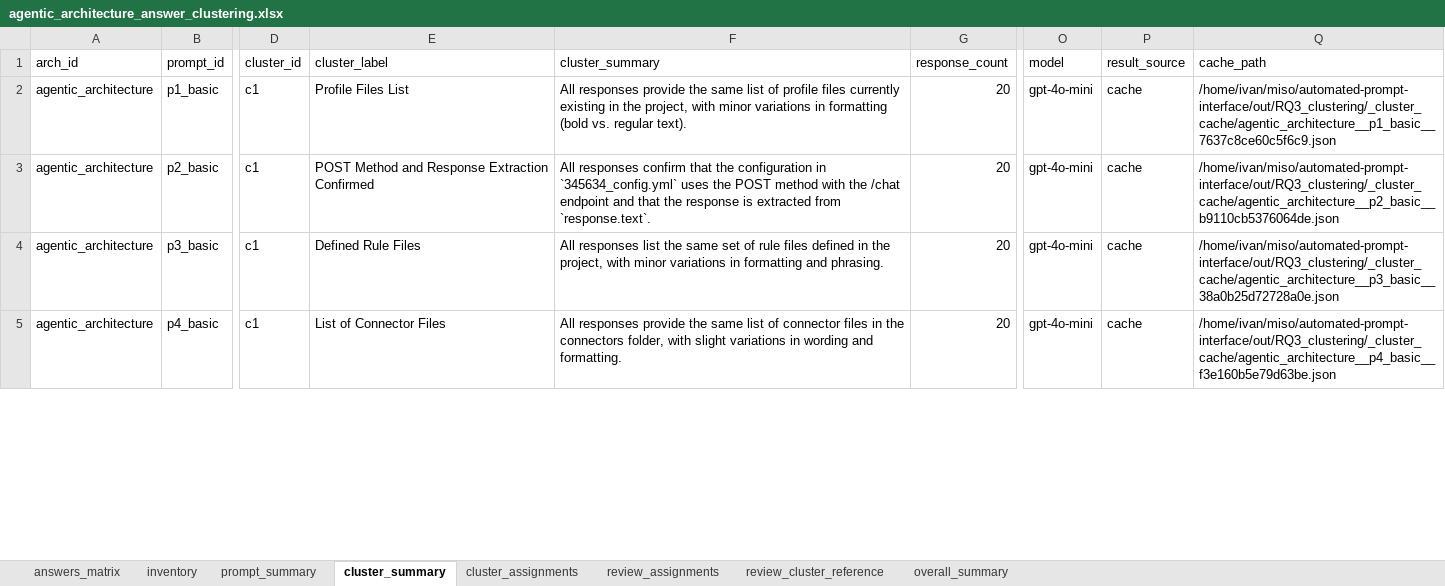
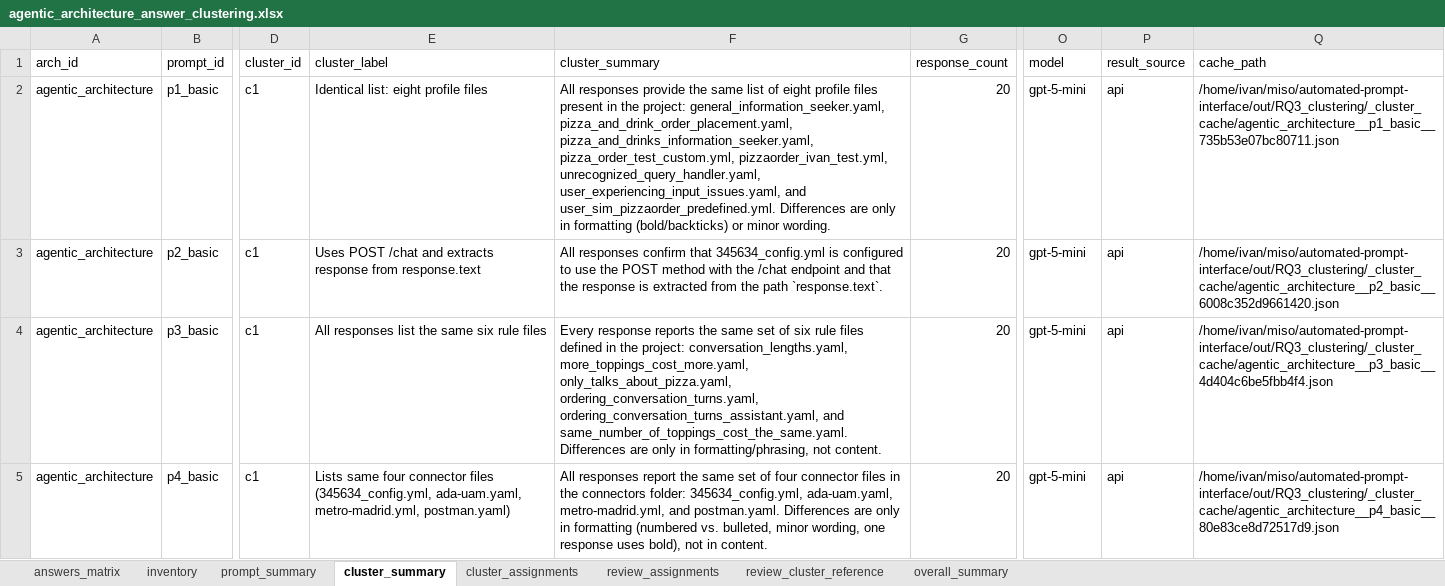
Before and after one commit to miso-booster/senpai-experiments, an Excel workbook: out/RQ3_clustering/agentic_architecture_answer_clustering.xlsx, sheet cluster_summary, drawn as a sheet; only a part is shown, gaps mark what is left out; values as stored, in another font and other column widths than the file's, no borders; the diff covers the shown part only; the diff names each change by its address in the sheet, - before the commit and + after, or states it on an @@ line.

```diff
--- a/out/RQ3_clustering/agentic_architecture_answer_clustering.xlsx (sheet cluster_summary)
+++ b/out/RQ3_clustering/agentic_architecture_answer_clustering.xlsx (sheet cluster_summary)
-E2 (cluster_label): Profile Files List
+E2 (cluster_label): Identical list: eight profile files
-F2 (cluster_summary): …list of profile files currently existing in the project, with minor variations in formatting (bold vs. regular text).
+F2 (cluster_summary): …list of eight profile files present in the project: general_information_seeker.yaml, pizza_and_drink_order_placement.yaml, pizza_and_drinks_information_seeker.yaml, pizza_order_test_custom.yml, pizzaorder_ivan_test.yml, unrecognized_query_handler.yaml, user_experiencing_input_issues.yaml, and user_sim_pizzaorder_predefined.yml. Differences are only in formatting (bold/backticks) or minor wording.
-O2:O5 (model): gpt-4o-mini
+O2:O5 (model): gpt-5-mini
-P2:P5 (result_source): cache
+P2:P5 (result_source): api
-Q2 (cache_path): /home/ivan/miso/automated-prompt-interface/out/RQ3_clustering/_cluster_cache/agentic_architecture__p1_basic__7637c8ce60c5f6c9.json
+Q2 (cache_path): /home/ivan/miso/automated-prompt-interface/out/RQ3_clustering/_cluster_cache/agentic_architecture__p1_basic__735b53e07bc80711.json
-E3 (cluster_label): POST Method and Response Extraction Confirmed
+E3 (cluster_label): Uses POST /chat and extracts response from response.text
-F3 (cluster_summary): …confirm that the configuration in `345634_config.yml` uses the POST method with the /chat endpoint and that the response is extracted from `response.text`.
+F3 (cluster_summary): …confirm that 345634_config.yml is configured to use the POST method with the /chat endpoint and that the response is extracted from the path `response.text`.
-Q3 (cache_path): /home/ivan/miso/automated-prompt-interface/out/RQ3_clustering/_cluster_cache/agentic_architecture__p2_basic__b9110cb5376064de.json
+Q3 (cache_path): /home/ivan/miso/automated-prompt-interface/out/RQ3_clustering/_cluster_cache/agentic_architecture__p2_basic__6008c352d9661420.json
-E4 (cluster_label): Defined Rule Files
+E4 (cluster_label): All responses list the same six rule files
-F4 (cluster_summary): All responses list the same set of rule files defined in the project, with minor variations in formatting and phrasing.
+F4 (cluster_summary): Every response reports the same set of six rule files defined in the project: conversation_lengths.yaml, more_toppings_cost_more.yaml, only_talks_about_pizza.yaml, ordering_conversation_turns.yaml, ordering_conversation_turns_assistant.yaml, and same_number_of_toppings_cost_the_same.yaml. Differences are only in formatting/phrasing, not content.
-Q4 (cache_path): /home/ivan/miso/automated-prompt-interface/out/RQ3_clustering/_cluster_cache/agentic_architecture__p3_basic__38a0b25d72728a0e.json
+Q4 (cache_path): /home/ivan/miso/automated-prompt-interface/out/RQ3_clustering/_cluster_cache/agentic_architecture__p3_basic__4d404c6be5fbb4f4.json
-E5 (cluster_label): List of Connector Files
+E5 (cluster_label): Lists same four connector files (345634_config.yml, ada-uam.yaml, metro-madrid.yml, postman.yaml)
-F5 (cluster_summary): All responses provide the same list of connector files in the connectors folder, with slight variations in wording and formatting.
+F5 (cluster_summary): All responses report the same set of four connector files in the connectors folder: 345634_config.yml, ada-uam.yaml, metro-madrid.yml, and postman.yaml. Differences are only in formatting (numbered vs. bulleted, minor wording, one response uses bold), not in content.
-Q5 (cache_path): /home/ivan/miso/automated-prompt-interface/out/RQ3_clustering/_cluster_cache/agentic_architecture__p4_basic__f3e160b5e79d63be.json
+Q5 (cache_path): /home/ivan/miso/automated-prompt-interface/out/RQ3_clustering/_cluster_cache/agentic_architecture__p4_basic__80e83ce8d72517d9.json
```
Also changed, not shown: 19 added rows and 178 edited cells elsewhere in this sheet, sheet cluster_assignments, sheet review_assignments, sheet review_cluster_reference, sheet prompt_summary, sheet overall_summary, out/RQ3_clustering/RQ3_clustering_manifest.xlsx, out/RQ3_clustering/RQ3_clustering_review_template.xlsx, 54 other files.
